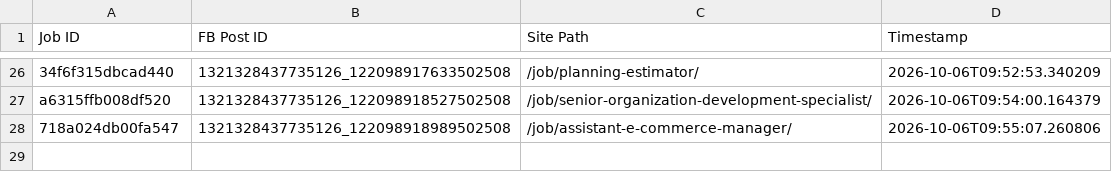
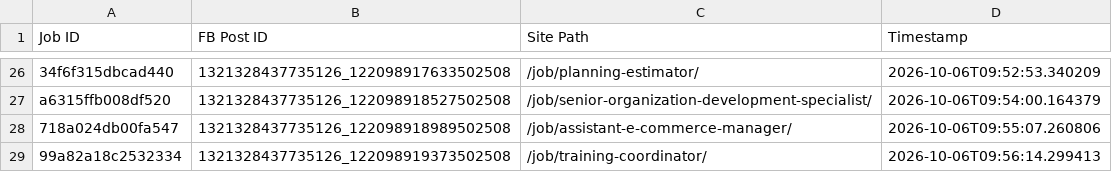
Before and after one commit to paulinepule2000/sa-sm, a CSV file: fb_posted_saudi_arabia.csv, drawn as a sheet; only a part is shown, gaps mark what is left out; the diff names each change by its address in the sheet, - before the commit and + after, or states it on an @@ line.

```diff
--- a/fb_posted_saudi_arabia.csv
+++ b/fb_posted_saudi_arabia.csv
+row 29: 99a82a18c2532334 | 1321328437735126_122098919373502508 | /job/training-coordinator/ | 2026-10-06T09:56:14.299413
```
